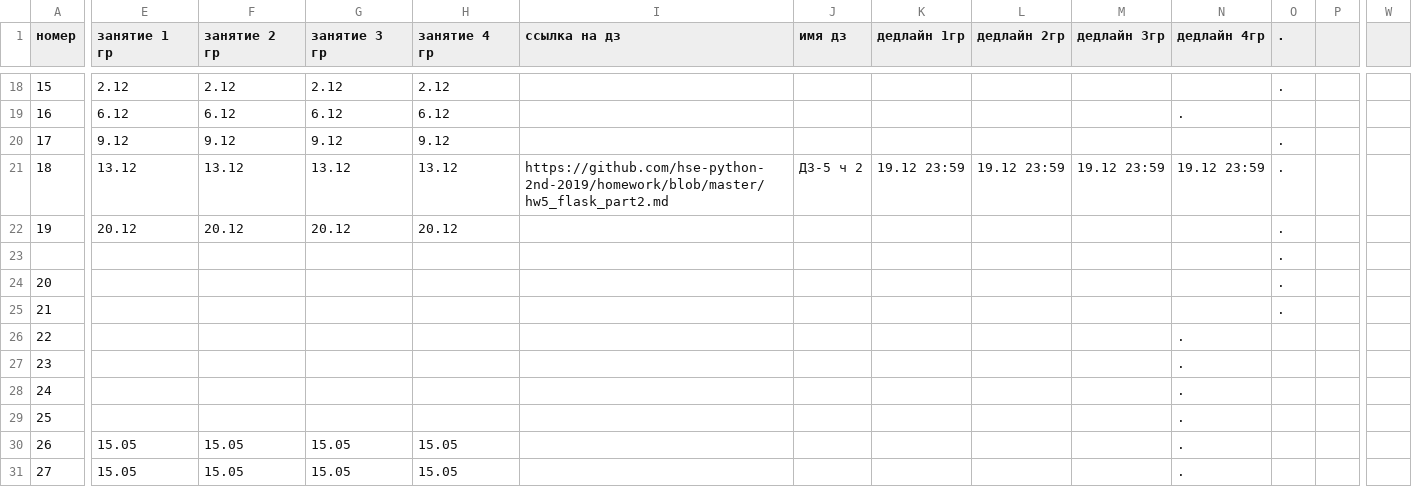
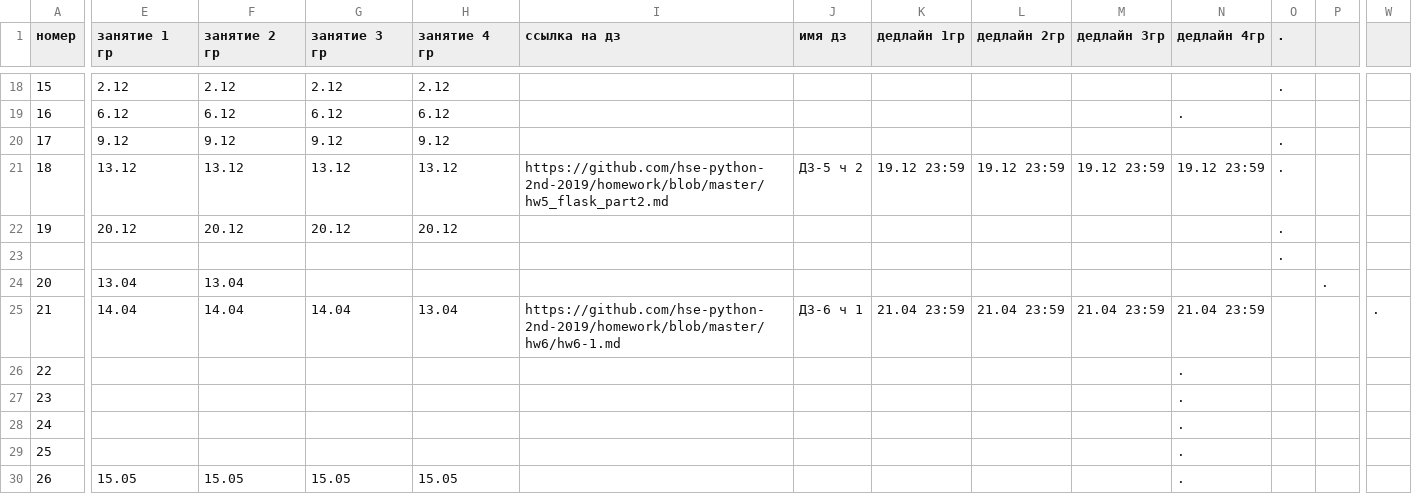
Before and after one commit to hse-ling-python/hse-python-2nd-2019.github.io, a TSV file: schedule.tsv, drawn as a sheet; only a part is shown, gaps mark what is left out; the shorter side is filled out with more unchanged rows; the diff names each change by its address in the sheet, - before the commit and + after, or states it on an @@ line.

Commit message:
Update schedule.tsv

```diff
--- a/schedule.tsv
+++ b/schedule.tsv
-E24 (занятие 1 гр): (empty)
+E24 (занятие 1 гр): 13.04
-F24 (занятие 2 гр): (empty)
+F24 (занятие 2 гр): 13.04
-O24:O25 (.): .
+O24:O25 (.): (empty)
-P24: (empty)
+P24: .
-E25 (занятие 1 гр): (empty)
+E25 (занятие 1 гр): 14.04
-F25 (занятие 2 гр): (empty)
+F25 (занятие 2 гр): 14.04
-G25 (занятие 3 гр): (empty)
+G25 (занятие 3 гр): 14.04
-H25 (занятие 4 гр): (empty)
+H25 (занятие 4 гр): 13.04
-I25 (ссылка на дз): (empty)
+I25 (ссылка на дз): https://github.com/hse-python-2nd-2019/homework/blob/master/hw6/hw6-1.md
-J25 (имя дз): (empty)
+J25 (имя дз): ДЗ-6 ч 1
-K25 (дедлайн 1гр): (empty)
+K25 (дедлайн 1гр): 21.04 23:59
-L25 (дедлайн 2гр): (empty)
+L25 (дедлайн 2гр): 21.04 23:59
-M25 (дедлайн 3гр): (empty)
+M25 (дедлайн 3гр): 21.04 23:59
-N25 (дедлайн 4гр): (empty)
+N25 (дедлайн 4гр): 21.04 23:59
-W25: (empty)
+W25: .
```
